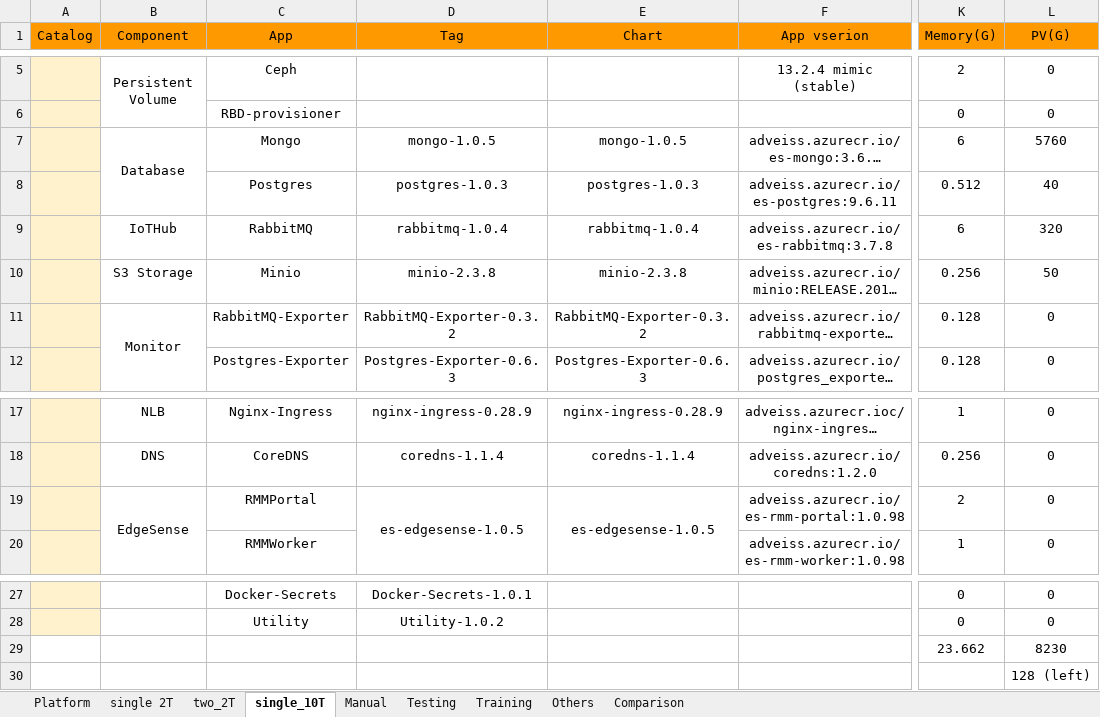
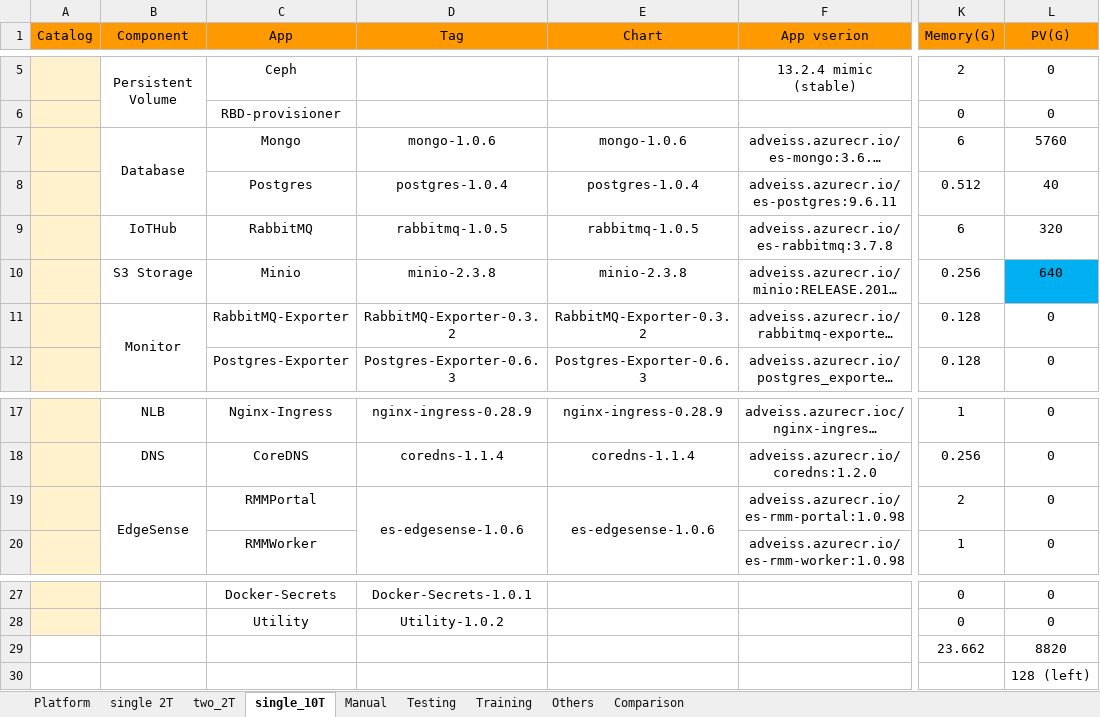
Before and after one commit to TsubasaEX/Tracks, an Excel workbook: spec/ark3530_specs.xlsx, sheet single_10T, drawn as a sheet; only a part is shown, gaps mark what is left out; long unchanged cells end in …; values as stored, in another font and other column widths than the file's, no borders; the diff names each change by its address in the sheet, - before the commit and + after, or states it on an @@ line.

```diff
--- a/spec/ark3530_specs.xlsx (sheet single_10T)
+++ b/spec/ark3530_specs.xlsx (sheet single_10T)
-D7 (Tag): mongo-1.0.5
+D7 (Tag): mongo-1.0.6
-E7 (Chart): mongo-1.0.5
+E7 (Chart): mongo-1.0.6
-D8 (Tag): postgres-1.0.3
+D8 (Tag): postgres-1.0.4
-E8 (Chart): postgres-1.0.3
+E8 (Chart): postgres-1.0.4
-D9 (Tag): rabbitmq-1.0.4
+D9 (Tag): rabbitmq-1.0.5
-E9 (Chart): rabbitmq-1.0.4
+E9 (Chart): rabbitmq-1.0.5
-L10 (PV(G)): 50
+L10 (PV(G)): 640
-L10 fill: none
+L10 fill: #00B0F0
-D19 (Tag): es-edgesense-1.0.5
+D19 (Tag): es-edgesense-1.0.6
-E19 (Chart): es-edgesense-1.0.5
+E19 (Chart): es-edgesense-1.0.6
-L29 (PV(G)): 8230
+L29 (PV(G)): 8820
```
Also changed, not shown: sheet single 2T, sheet two_2T, 1 other file.
